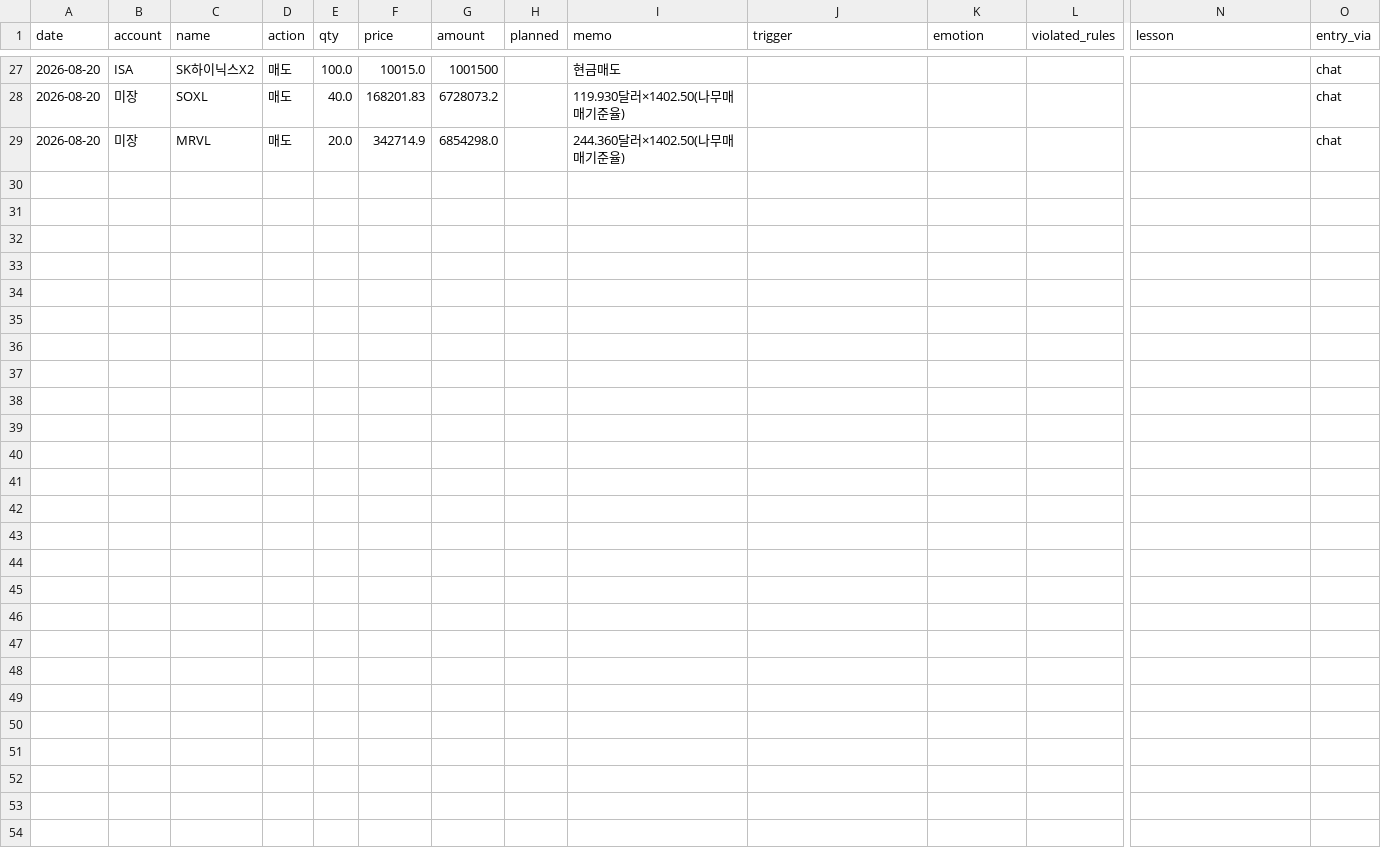
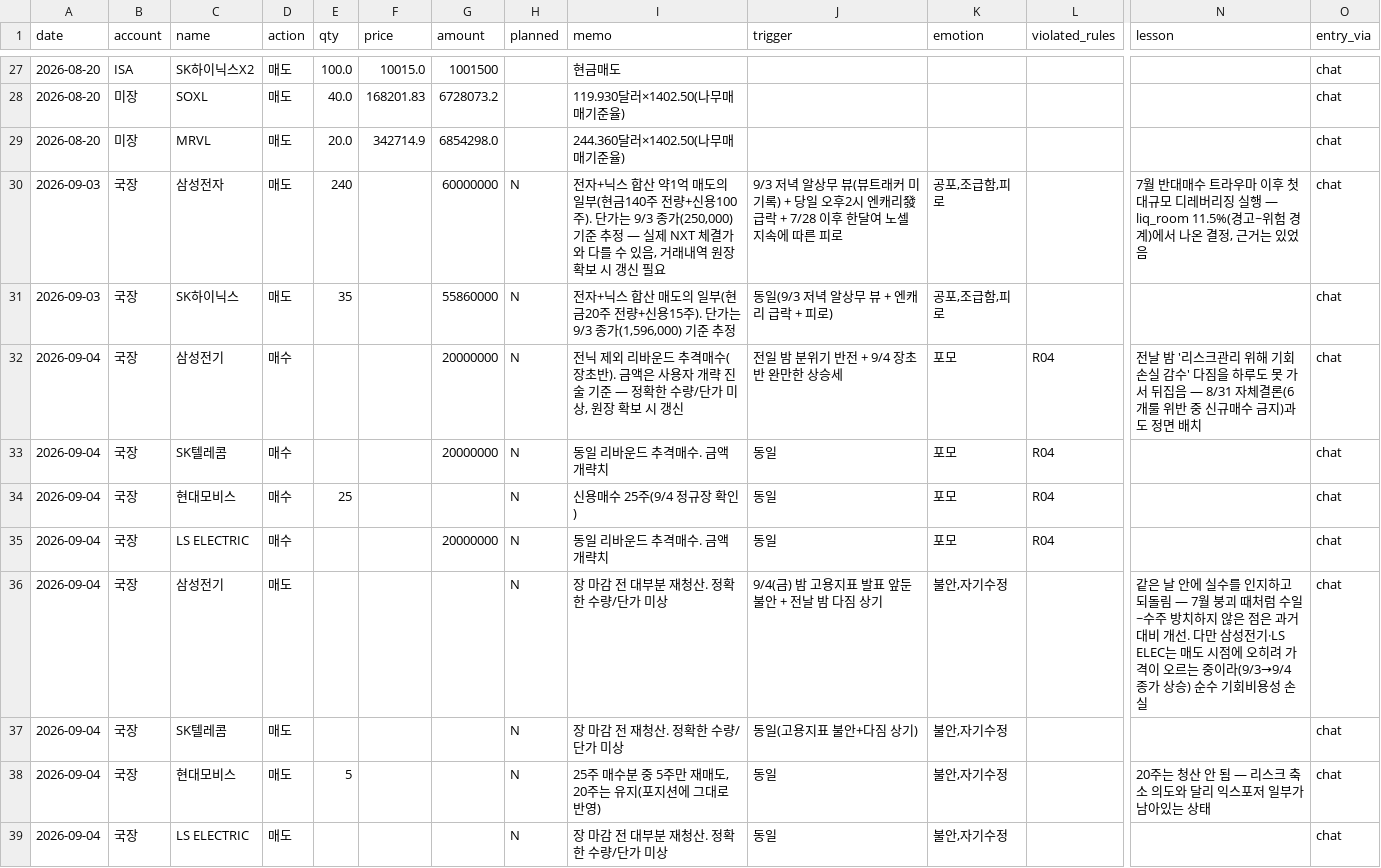
Before and after one commit to andynet2014-sudo/Github-Repository-1, a CSV file: mtm-dashboard/data/journal.csv, drawn as a sheet; only a part is shown, gaps mark what is left out; rows hold the shown columns only; the diff names each change by its address in the sheet, - before the commit and + after, or states it on an @@ line.

```diff
--- a/mtm-dashboard/data/journal.csv
+++ b/mtm-dashboard/data/journal.csv
+row 30: 2026-09-03 | 국장 | 삼성전자 | 매도 | 240 |  | 60000000 | N | 전자+닉스 합산 약1억 매도의 일부(현금140주 전량+신용100주). 단가는 9/3 종가(250,000) 기준 추정 — 실제 NXT 체결가와 다를 수 있음, 거래내역 원장 확보 시 갱신 필요 | 9/3 저녁 알상무 뷰(뷰트래커 미기록) + 당일 오후2시 엔캐리發 급락 + 7/28 이후 한달여 노셀 지속에 따른 피로 | 공포,조급함,피로 |  | 7월 반대매수 트라우마 이후 첫 대규모 디레버리징 실행 — liq_room 11.5%(경고~위험 경계)에서 나온 결정, 근거는 있었음 | chat
+row 31: 2026-09-03 | 국장 | SK하이닉스 | 매도 | 35 |  | 55860000 | N | 전자+닉스 합산 매도의 일부(현금20주 전량+신용15주). 단가는 9/3 종가(1,596,000) 기준 추정 | 동일(9/3 저녁 알상무 뷰 + 엔캐리 급락 + 피로) | 공포,조급함,피로 |  |  | chat
+row 32: 2026-09-04 | 국장 | 삼성전기 | 매수 |  |  | 20000000 | N | 전닉 제외 리바운드 추격매수(장초반). 금액은 사용자 개략 진술 기준 — 정확한 수량/단가 미상, 원장 확보 시 갱신 | 전일 밤 분위기 반전 + 9/4 장초반 완만한 상승세 | 포모 | R04 | 전날 밤 '리스크관리 위해 기회손실 감수' 다짐을 하루도 못 가서 뒤집음 — 8/31 자체결론(6개룰 위반 중 신규매수 금지)과도 정면 배치 | chat
+row 33: 2026-09-04 | 국장 | SK텔레콤 | 매수 |  |  | 20000000 | N | 동일 리바운드 추격매수. 금액 개략치 | 동일 | 포모 | R04 |  | chat
+row 34: 2026-09-04 | 국장 | 현대모비스 | 매수 | 25 |  |  | N | 신용매수 25주(9/4 정규장 확인) | 동일 | 포모 | R04 |  | chat
+row 35: 2026-09-04 | 국장 | LS ELECTRIC | 매수 |  |  | 20000000 | N | 동일 리바운드 추격매수. 금액 개략치 | 동일 | 포모 | R04 |  | chat
+row 36: 2026-09-04 | 국장 | 삼성전기 | 매도 |  |  |  | N | 장 마감 전 대부분 재청산. 정확한 수량/단가 미상 | 9/4(금) 밤 고용지표 발표 앞둔 불안 + 전날 밤 다짐 상기 | 불안,자기수정 |  | 같은 날 안에 실수를 인지하고 되돌림 — 7월 붕괴 때처럼 수일~수주 방치하지 않은 점은 과거 대비 개선. 다만 삼성전기·LS ELEC는 매도 시점에 오히려 가격이 오르는 중이라(9/3→9/4 종가 상승) 순수 기회비용성 손실 | chat
+row 37: 2026-09-04 | 국장 | SK텔레콤 | 매도 |  |  |  | N | 장 마감 전 재청산. 정확한 수량/단가 미상 | 동일(고용지표 불안+다짐 상기) | 불안,자기수정 |  |  | chat
+row 38: 2026-09-04 | 국장 | 현대모비스 | 매도 | 5 |  |  | N | 25주 매수분 중 5주만 재매도, 20주는 유지(포지션에 그대로 반영) | 동일 | 불안,자기수정 |  | 20주는 청산 안 됨 — 리스크 축소 의도와 달리 익스포저 일부가 남아있는 상태 | chat
+row 39: 2026-09-04 | 국장 | LS ELECTRIC | 매도 |  |  |  | N | 장 마감 전 대부분 재청산. 정확한 수량/단가 미상 | 동일 | 불안,자기수정 |  |  | chat
```
